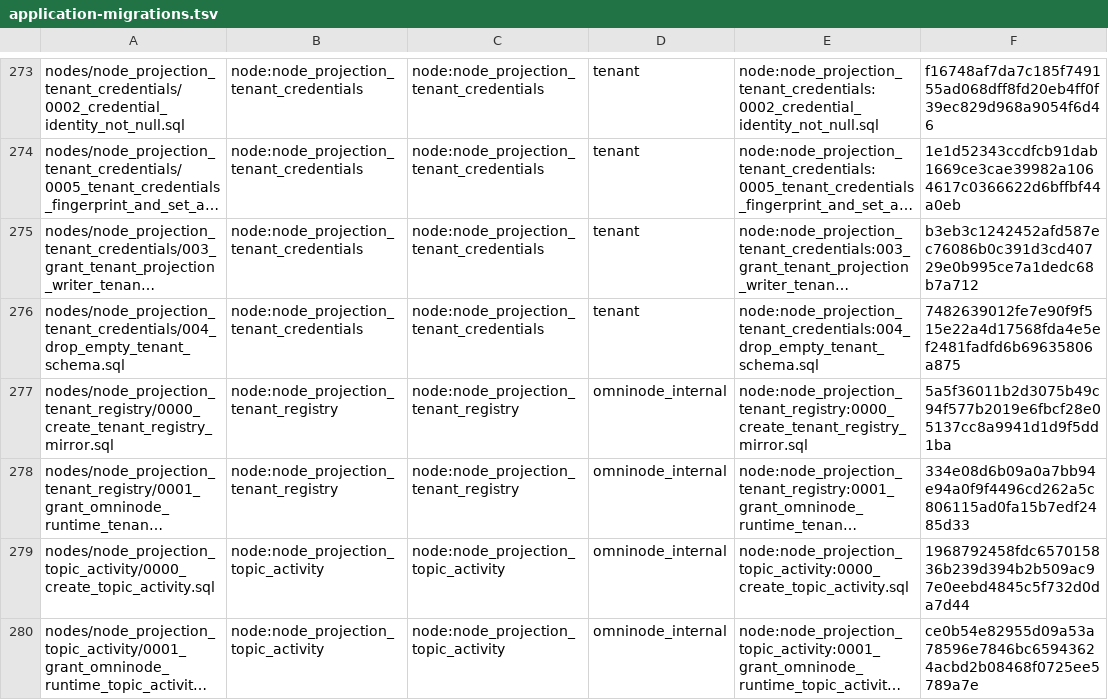
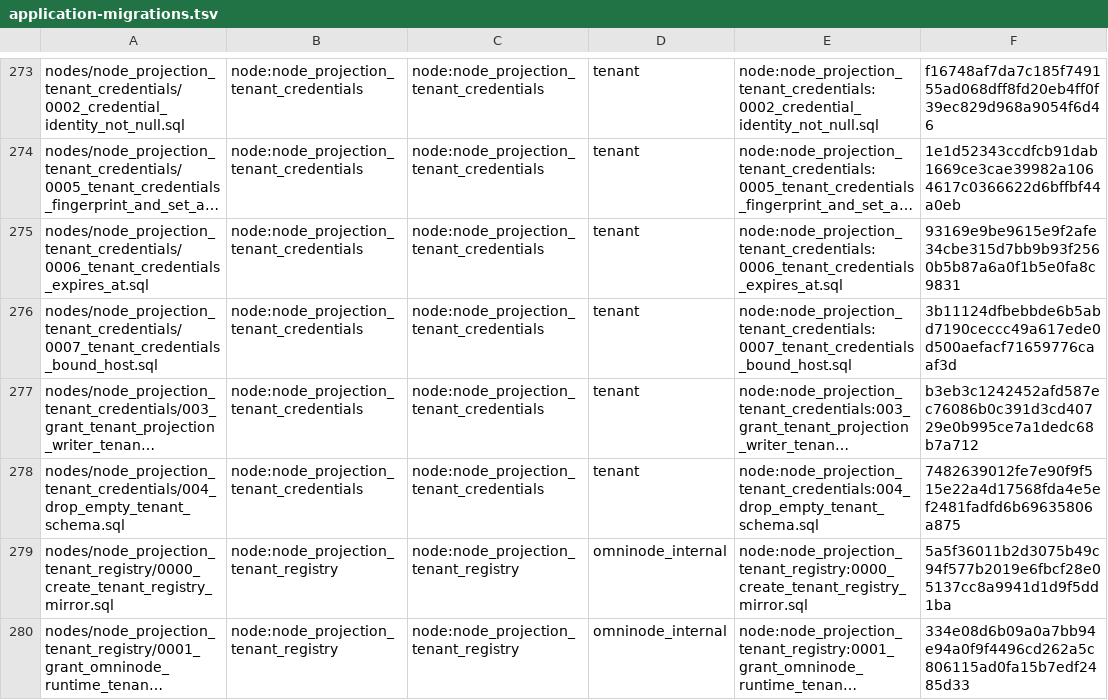
Before and after one commit to OmniNode-ai/omnibase_infra, a TSV file: docker/migrations/forward/_ledger/application-migrations.tsv, drawn as a sheet; only a part is shown, gaps mark what is left out; the shorter side is filled out with more unchanged rows; long unchanged cells end in …; the diff names each change by its address in the sheet, - before the commit and + after, or states it on an @@ line.

Commit message:
feat(OMN-20991): vendor the tenant-credentials expiry and bound-host migrations
omnimarket's node_projection_tenant_credentials adds two migrations:
0006_tenant_credentials_expires_at.sql (nullable expires_at TIMESTAMPTZ)
and 0007_tenant_credentials_bound_host.sql (nullable bound_host TEXT),
both ALTER TABLE tenant_inference_credentials ADD COLUMN IF NOT EXISTS,
no default, no backfill. omnimarket#3788 and #3798 add 0006;
omnimarket#3796 adds 0006 and 0007. All three are red on omnimarket's
Sibling Release Compatibility Gate, which requires each added node
migration to exist byte-identical (same git blob) under
docker/migrations/forward/nodes/<node>/ in the pinned omnibase_infra
release. They pin 0.38.69; neither 0.38.69 nor 0.38.70 nor dev carries
the files.

This commit copies both files byte for byte from omnimarket#3796 head
ed459b1abcd8 (git blobs 29d8b403aba6 and 005f5d2295f8), binds each in
docker/migrations/forward/_ledger/application-migrations.tsv by sha256,
and declares each expand-only in config/migration_classes.yaml,
following the existing 0005 vendor. contracts/OMN-20991.yaml binds
the test as AC5 evidence.

The runner applies a node's files in lexical order, so on a fresh
database 0006 and 0007 run before 003 and 004; they need only the table
0000 creates. The new test
tests/unit/migrations/test_omn20991_tenant_credentials_expiry_and_host_vendor.py
pins the blobs, the ledger rows, the class, the single nullable column
and that ordering precondition. The omnimarket PRs go green only after
an omnibase_infra release carrying these files is cut and omnimarket
bumps its omnibase-infra pin to it; that release is not part of this
commit.

```diff
--- a/docker/migrations/forward/_ledger/application-migrations.tsv
+++ b/docker/migrations/forward/_ledger/application-migrations.tsv
+row 275: nodes/node_projection_tenant_credentials/0006_tenant_credentials_expires_at.sql | node:node_projection_tenant_credentials | node:node_projection_tenant_credentials | tenant | node:node_projection_tenant_credentials:0006_tenant_credentials_expires_at.sql | 93169e9be9615e9f2afe34cbe315d7bb9b93f2560b5b87a6a0f1b5e0fa8c9831
+row 276: nodes/node_projection_tenant_credentials/0007_tenant_credentials_bound_host.sql | node:node_projection_tenant_credentials | node:node_projection_tenant_credentials | tenant | node:node_projection_tenant_credentials:0007_tenant_credentials_bound_host.sql | 3b11124dfbebbde6b5abd7190ceccc49a617ede0d500aefacf71659776caaf3d
```
Also changed, not shown: 5 other files.
